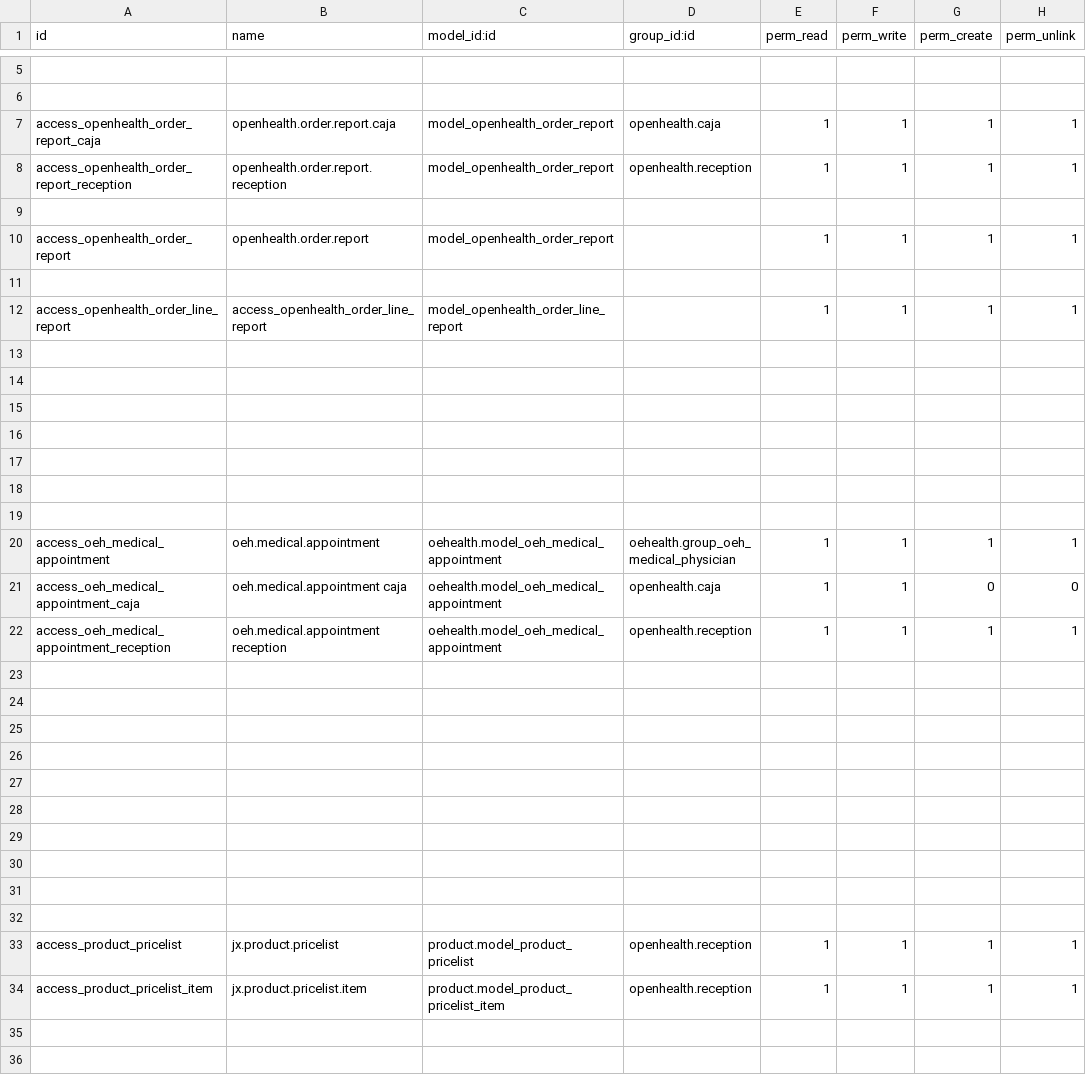
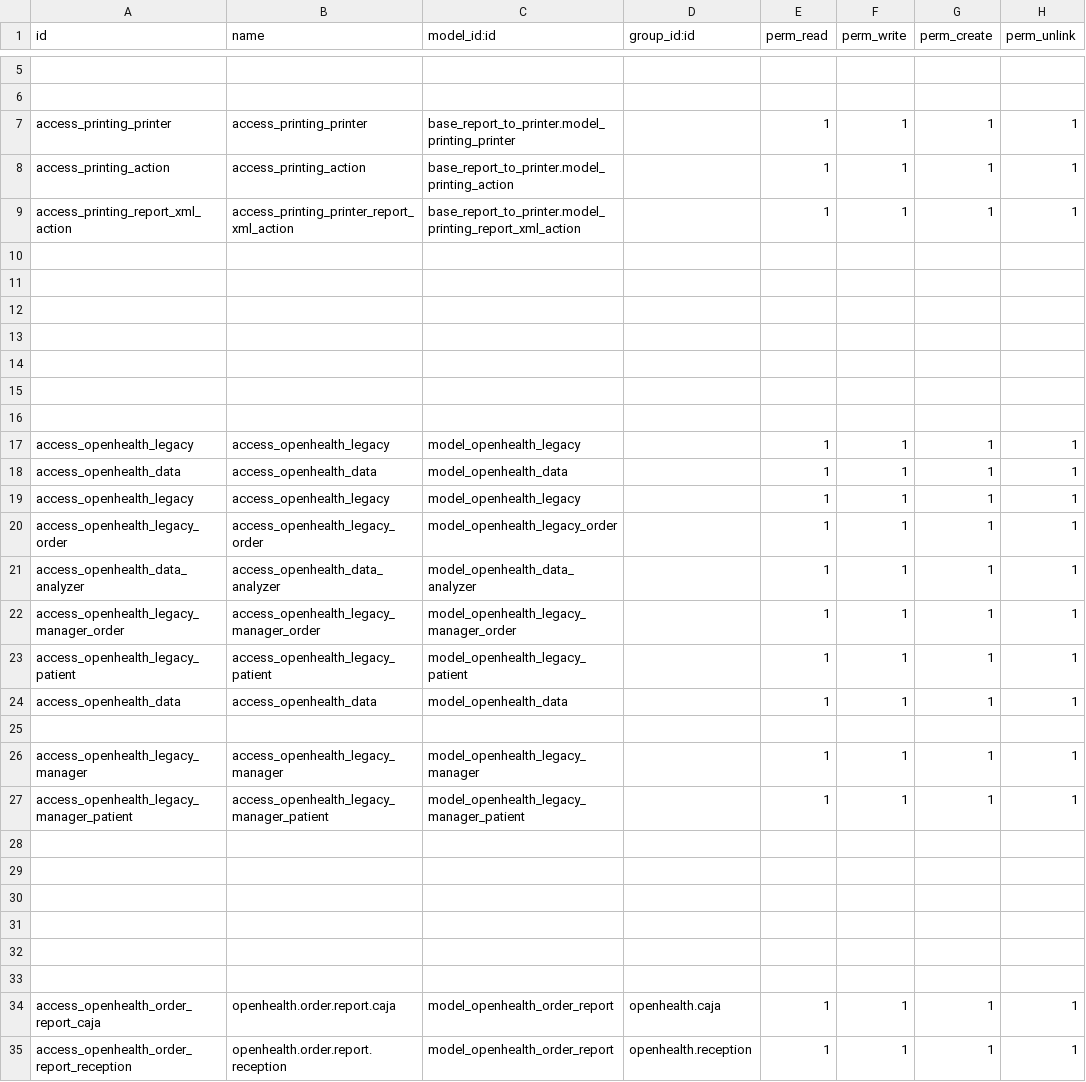
Before and after one commit to gibil5/openhealth, a CSV file: security/ir.model.access.csv, drawn as a sheet; only a part is shown, gaps mark what is left out; the shorter side is filled out with more unchanged rows; the diff covers the shown part only; the diff names each change by its address in the sheet, - before the commit and + after, or states it on an @@ line.

```diff
--- a/security/ir.model.access.csv
+++ b/security/ir.model.access.csv
+row 7: access_printing_printer | access_printing_printer | base_report_to_printer.model_printing_printer |  | 1 | 1 | 1 | 1
+row 8: access_printing_action | access_printing_action | base_report_to_printer.model_printing_action |  | 1 | 1 | 1 | 1
+row 9: access_printing_report_xml_action | access_printing_printer_report_xml_action | base_report_to_printer.model_printing_report_xml_action |  | 1 | 1 | 1 | 1
+row 10: (empty)
+row 11: (empty)
+row 12: (empty)
+row 13: (empty)
+row 14: (empty)
+row 15: (empty)
+row 16: (empty)
+row 17: access_openhealth_legacy | access_openhealth_legacy | model_openhealth_legacy |  | 1 | 1 | 1 | 1
+row 18: access_openhealth_data | access_openhealth_data | model_openhealth_data |  | 1 | 1 | 1 | 1
+row 19: access_openhealth_legacy | access_openhealth_legacy | model_openhealth_legacy |  | 1 | 1 | 1 | 1
+row 20: access_openhealth_legacy_order | access_openhealth_legacy_order | model_openhealth_legacy_order |  | 1 | 1 | 1 | 1
+row 21: access_openhealth_data_analyzer | access_openhealth_data_analyzer | model_openhealth_data_analyzer |  | 1 | 1 | 1 | 1
+row 22: access_openhealth_legacy_manager_order | access_openhealth_legacy_manager_order | model_openhealth_legacy_manager_order |  | 1 | 1 | 1 | 1
+row 23: access_openhealth_legacy_patient | access_openhealth_legacy_patient | model_openhealth_legacy_patient |  | 1 | 1 | 1 | 1
+row 24: access_openhealth_data | access_openhealth_data | model_openhealth_data |  | 1 | 1 | 1 | 1
+row 25: (empty)
+row 26: access_openhealth_legacy_manager | access_openhealth_legacy_manager | model_openhealth_legacy_manager |  | 1 | 1 | 1 | 1
+row 27: access_openhealth_legacy_manager_patient | access_openhealth_legacy_manager_patient | model_openhealth_legacy_manager_patient |  | 1 | 1 | 1 | 1
+row 28: (empty)
+row 29: (empty)
+row 30: (empty)
+row 31: (empty)
+row 32: (empty)
+row 33: (empty)
```
Also changed, not shown: 5 removed rows elsewhere in this file, security/ir.model.access.BUF.csv, 27 other files.
